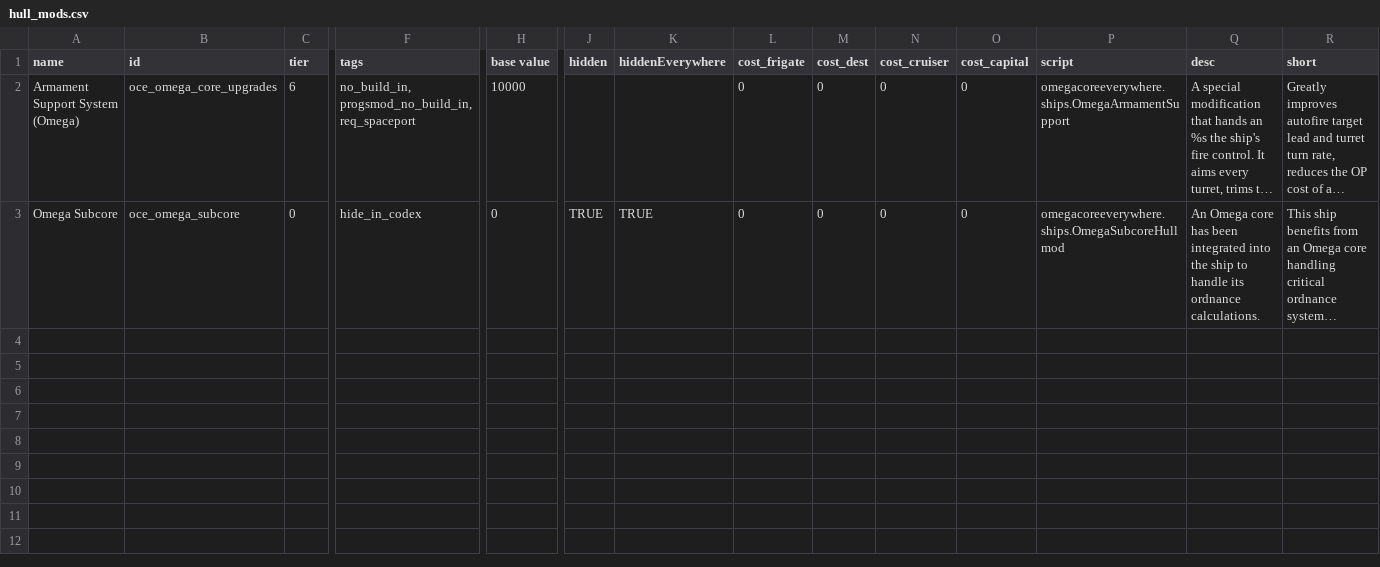
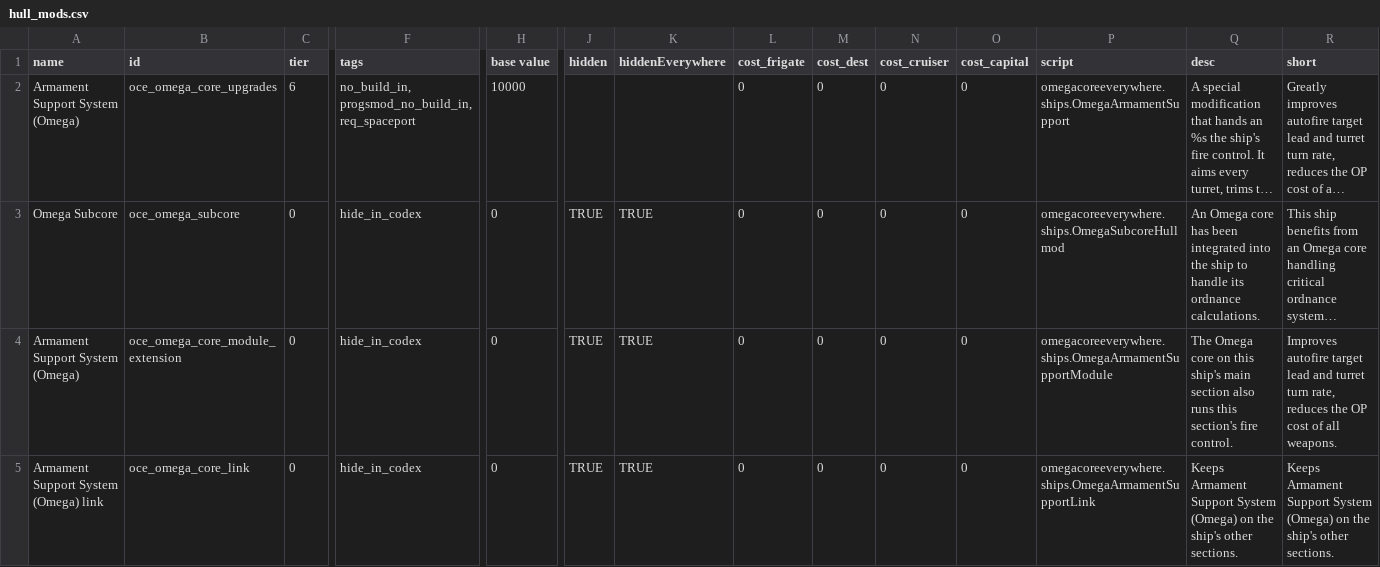
Before and after one commit to andrzejsokolowski/starsector-omega-core-everywhere, a CSV file: data/hullmods/hull_mods.csv, drawn as a sheet; only a part is shown, gaps mark what is left out; long unchanged cells end in …; rows hold the shown columns only; the diff names each change by its address in the sheet, - before the commit and + after, or states it on an @@ line.

```diff
--- a/data/hullmods/hull_mods.csv
+++ b/data/hullmods/hull_mods.csv
+row 4: Armament Support System (Omega) | oce_omega_core_module_extension | 0 | hide_in_codex | 0 | TRUE | TRUE | 0 | 0 | 0 | 0 | omegacoreeverywhere.ships.OmegaArmamentSupportModule | The Omega core on this ship's main section also runs this section's fire control. | Improves autofire target lead and turret turn rate, reduces the OP cost of all weapons.
+row 5: Armament Support System (Omega) link | oce_omega_core_link | 0 | hide_in_codex | 0 | TRUE | TRUE | 0 | 0 | 0 | 0 | omegacoreeverywhere.ships.OmegaArmamentSupportLink | Keeps Armament Support System (Omega) on the ship's other sections. | Keeps Armament Support System (Omega) on the ship's other sections.
```
Also changed, not shown: 10 other files.
